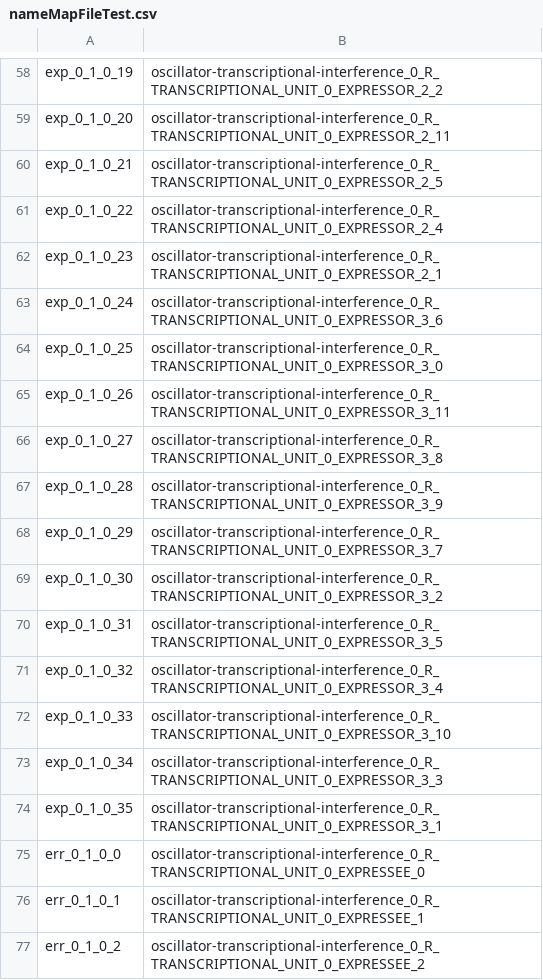
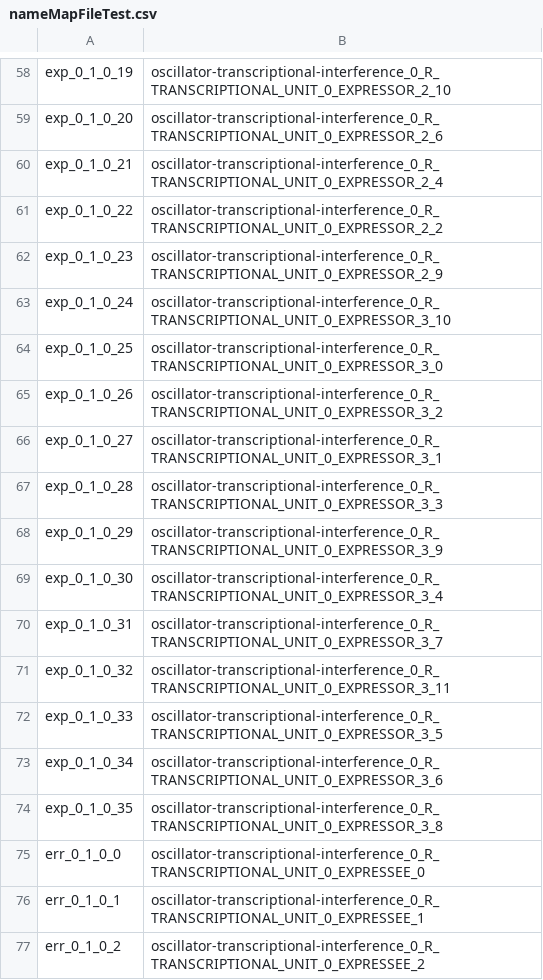
Before and after one commit to CIDARLAB/phoenix-core, a CSV file: phoenix-core/src/main/resources/InstructionFiles/nameMapFileTest.csv, drawn as a sheet; only a part is shown, gaps mark what is left out; the diff covers the shown part only; the diff names each change by its address in the sheet, - before the commit and + after, or states it on an @@ line.

```diff
--- a/phoenix-core/src/main/resources/InstructionFiles/nameMapFileTest.csv
+++ b/phoenix-core/src/main/resources/InstructionFiles/nameMapFileTest.csv
-B58: oscillator-transcriptional-interference_0_R_TRANSCRIPTIONAL_UNIT_0_EXPRESSOR_2_2
+B58: oscillator-transcriptional-interference_0_R_TRANSCRIPTIONAL_UNIT_0_EXPRESSOR_2_10
-B59: oscillator-transcriptional-interference_0_R_TRANSCRIPTIONAL_UNIT_0_EXPRESSOR_2_11
+B59: oscillator-transcriptional-interference_0_R_TRANSCRIPTIONAL_UNIT_0_EXPRESSOR_2_6
-B60: oscillator-transcriptional-interference_0_R_TRANSCRIPTIONAL_UNIT_0_EXPRESSOR_2_5
+B60: oscillator-transcriptional-interference_0_R_TRANSCRIPTIONAL_UNIT_0_EXPRESSOR_2_4
-B61: oscillator-transcriptional-interference_0_R_TRANSCRIPTIONAL_UNIT_0_EXPRESSOR_2_4
+B61: oscillator-transcriptional-interference_0_R_TRANSCRIPTIONAL_UNIT_0_EXPRESSOR_2_2
-B62: oscillator-transcriptional-interference_0_R_TRANSCRIPTIONAL_UNIT_0_EXPRESSOR_2_1
+B62: oscillator-transcriptional-interference_0_R_TRANSCRIPTIONAL_UNIT_0_EXPRESSOR_2_9
-B63: oscillator-transcriptional-interference_0_R_TRANSCRIPTIONAL_UNIT_0_EXPRESSOR_3_6
+B63: oscillator-transcriptional-interference_0_R_TRANSCRIPTIONAL_UNIT_0_EXPRESSOR_3_10
-B65: oscillator-transcriptional-interference_0_R_TRANSCRIPTIONAL_UNIT_0_EXPRESSOR_3_11
+B65: oscillator-transcriptional-interference_0_R_TRANSCRIPTIONAL_UNIT_0_EXPRESSOR_3_2
-B66: oscillator-transcriptional-interference_0_R_TRANSCRIPTIONAL_UNIT_0_EXPRESSOR_3_8
+B66: oscillator-transcriptional-interference_0_R_TRANSCRIPTIONAL_UNIT_0_EXPRESSOR_3_1
-B67: oscillator-transcriptional-interference_0_R_TRANSCRIPTIONAL_UNIT_0_EXPRESSOR_3_9
+B67: oscillator-transcriptional-interference_0_R_TRANSCRIPTIONAL_UNIT_0_EXPRESSOR_3_3
-B68: oscillator-transcriptional-interference_0_R_TRANSCRIPTIONAL_UNIT_0_EXPRESSOR_3_7
+B68: oscillator-transcriptional-interference_0_R_TRANSCRIPTIONAL_UNIT_0_EXPRESSOR_3_9
-B69: oscillator-transcriptional-interference_0_R_TRANSCRIPTIONAL_UNIT_0_EXPRESSOR_3_2
+B69: oscillator-transcriptional-interference_0_R_TRANSCRIPTIONAL_UNIT_0_EXPRESSOR_3_4
-B70: oscillator-transcriptional-interference_0_R_TRANSCRIPTIONAL_UNIT_0_EXPRESSOR_3_5
+B70: oscillator-transcriptional-interference_0_R_TRANSCRIPTIONAL_UNIT_0_EXPRESSOR_3_7
-B71: oscillator-transcriptional-interference_0_R_TRANSCRIPTIONAL_UNIT_0_EXPRESSOR_3_4
+B71: oscillator-transcriptional-interference_0_R_TRANSCRIPTIONAL_UNIT_0_EXPRESSOR_3_11
-B72: oscillator-transcriptional-interference_0_R_TRANSCRIPTIONAL_UNIT_0_EXPRESSOR_3_10
+B72: oscillator-transcriptional-interference_0_R_TRANSCRIPTIONAL_UNIT_0_EXPRESSOR_3_5
-B73: oscillator-transcriptional-interference_0_R_TRANSCRIPTIONAL_UNIT_0_EXPRESSOR_3_3
+B73: oscillator-transcriptional-interference_0_R_TRANSCRIPTIONAL_UNIT_0_EXPRESSOR_3_6
-B74: oscillator-transcriptional-interference_0_R_TRANSCRIPTIONAL_UNIT_0_EXPRESSOR_3_1
+B74: oscillator-transcriptional-interference_0_R_TRANSCRIPTIONAL_UNIT_0_EXPRESSOR_3_8
```
Also changed, not shown: 52 edited cells elsewhere in this file, 8 other files.
